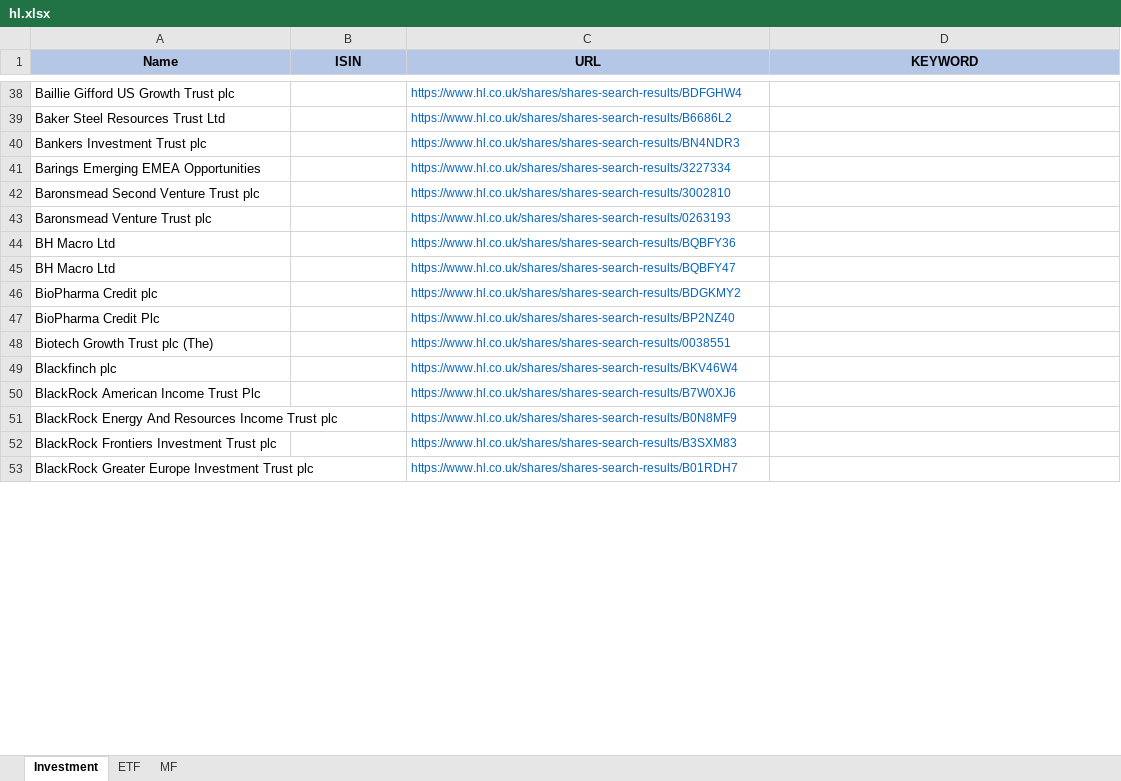
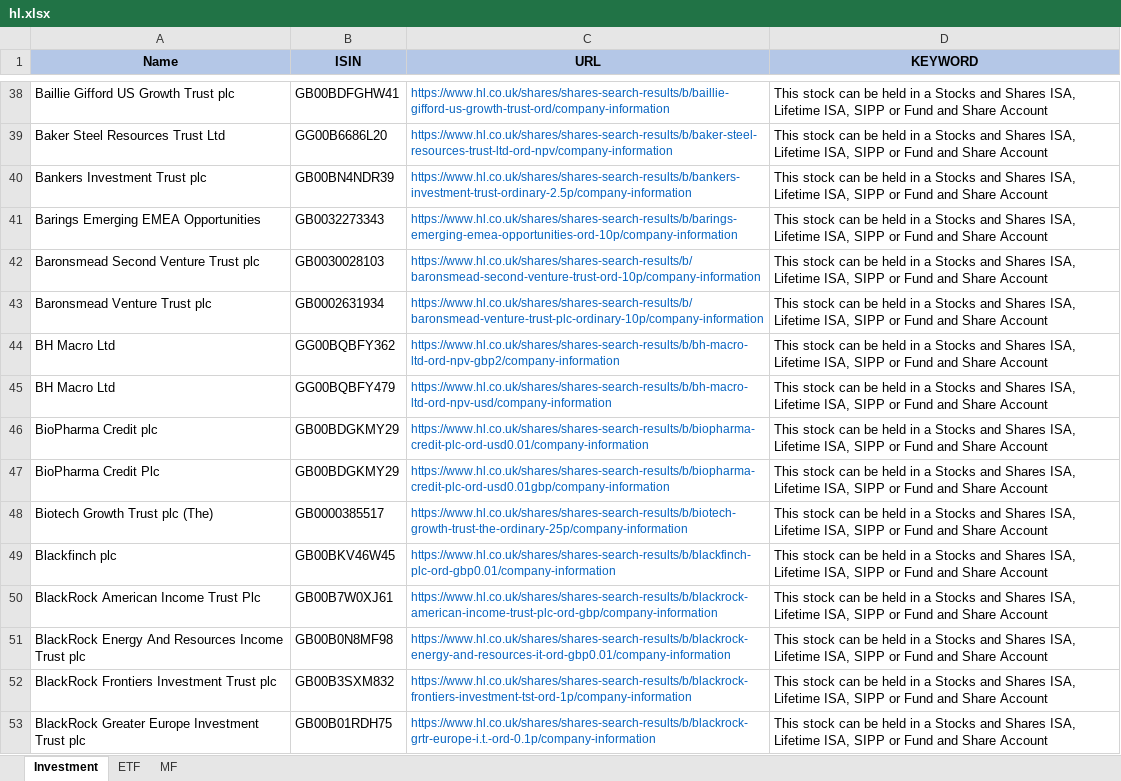
Before and after one commit to amineautomation2/concurrent, an Excel workbook: spreadsheet/hl.xlsx, sheet Investment, drawn as a sheet; only a part is shown, gaps mark what is left out; values as stored, in another font and other column widths than the file's, no borders; the diff covers the shown part only; the diff names each change by its address in the sheet, - before the commit and + after, or states it on an @@ line.

```diff
--- a/spreadsheet/hl.xlsx (sheet Investment)
+++ b/spreadsheet/hl.xlsx (sheet Investment)
-B38 (ISIN): (empty)
+B38 (ISIN): GB00BDFGHW41
-C38 (URL): https://www.hl.co.uk/shares/shares-search-results/BDFGHW4
+C38 (URL): https://www.hl.co.uk/shares/shares-search-results/b/baillie-gifford-us-growth-trust-ord/company-information
-D38:D53 (KEYWORD): (empty)
+D38:D53 (KEYWORD): This stock can be held in a Stocks and Shares ISA, Lifetime ISA, SIPP or Fund and Share Account
-B39 (ISIN): (empty)
+B39 (ISIN): GG00B6686L20
-C39 (URL): https://www.hl.co.uk/shares/shares-search-results/B6686L2
+C39 (URL): https://www.hl.co.uk/shares/shares-search-results/b/baker-steel-resources-trust-ltd-ord-npv/company-information
-B40 (ISIN): (empty)
+B40 (ISIN): GB00BN4NDR39
-C40 (URL): https://www.hl.co.uk/shares/shares-search-results/BN4NDR3
+C40 (URL): https://www.hl.co.uk/shares/shares-search-results/b/bankers-investment-trust-ordinary-2.5p/company-information
-B41 (ISIN): (empty)
+B41 (ISIN): GB0032273343
-C41 (URL): https://www.hl.co.uk/shares/shares-search-results/3227334
+C41 (URL): https://www.hl.co.uk/shares/shares-search-results/b/barings-emerging-emea-opportunities-ord-10p/company-information
-B42 (ISIN): (empty)
+B42 (ISIN): GB0030028103
-C42 (URL): https://www.hl.co.uk/shares/shares-search-results/3002810
+C42 (URL): https://www.hl.co.uk/shares/shares-search-results/b/baronsmead-second-venture-trust-ord-10p/company-information
-B43 (ISIN): (empty)
+B43 (ISIN): GB0002631934
-C43 (URL): https://www.hl.co.uk/shares/shares-search-results/0263193
+C43 (URL): https://www.hl.co.uk/shares/shares-search-results/b/baronsmead-venture-trust-plc-ordinary-10p/company-information
-B44 (ISIN): (empty)
+B44 (ISIN): GG00BQBFY362
-C44 (URL): https://www.hl.co.uk/shares/shares-search-results/BQBFY36
+C44 (URL): https://www.hl.co.uk/shares/shares-search-results/b/bh-macro-ltd-ord-npv-gbp2/company-information
-B45 (ISIN): (empty)
+B45 (ISIN): GG00BQBFY479
-C45 (URL): https://www.hl.co.uk/shares/shares-search-results/BQBFY47
+C45 (URL): https://www.hl.co.uk/shares/shares-search-results/b/bh-macro-ltd-ord-npv-usd/company-information
-B46:B47 (ISIN): (empty)
+B46:B47 (ISIN): GB00BDGKMY29
-C46 (URL): https://www.hl.co.uk/shares/shares-search-results/BDGKMY2
+C46 (URL): https://www.hl.co.uk/shares/shares-search-results/b/biopharma-credit-plc-ord-usd0.01/company-information
-C47 (URL): https://www.hl.co.uk/shares/shares-search-results/BP2NZ40
+C47 (URL): https://www.hl.co.uk/shares/shares-search-results/b/biopharma-credit-plc-ord-usd0.01gbp/company-information
-B48 (ISIN): (empty)
+B48 (ISIN): GB0000385517
-C48 (URL): https://www.hl.co.uk/shares/shares-search-results/0038551
+C48 (URL): https://www.hl.co.uk/shares/shares-search-results/b/biotech-growth-trust-the-ordinary-25p/company-information
-B49 (ISIN): (empty)
+B49 (ISIN): GB00BKV46W45
-C49 (URL): https://www.hl.co.uk/shares/shares-search-results/BKV46W4
+C49 (URL): https://www.hl.co.uk/shares/shares-search-results/b/blackfinch-plc-ord-gbp0.01/company-information
-B50 (ISIN): (empty)
+B50 (ISIN): GB00B7W0XJ61
-C50 (URL): https://www.hl.co.uk/shares/shares-search-results/B7W0XJ6
+C50 (URL): https://www.hl.co.uk/shares/shares-search-results/b/blackrock-american-income-trust-plc-ord-gbp/company-information
-B51 (ISIN): (empty)
+B51 (ISIN): GB00B0N8MF98
-C51 (URL): https://www.hl.co.uk/shares/shares-search-results/B0N8MF9
+C51 (URL): https://www.hl.co.uk/shares/shares-search-results/b/blackrock-energy-and-resources-it-ord-gbp0.01/company-information
-B52 (ISIN): (empty)
+B52 (ISIN): GB00B3SXM832
-C52 (URL): https://www.hl.co.uk/shares/shares-search-results/B3SXM83
+C52 (URL): https://www.hl.co.uk/shares/shares-search-results/b/blackrock-frontiers-investment-tst-ord-1p/company-information
-B53 (ISIN): (empty)
+B53 (ISIN): GB00B01RDH75
-C53 (URL): https://www.hl.co.uk/shares/shares-search-results/B01RDH7
+C53 (URL): https://www.hl.co.uk/shares/shares-search-results/b/blackrock-grtr-europe-i.t.-ord-0.1p/company-information
```
Also changed, not shown: 863 edited cells elsewhere in this sheet, 5 other files.
